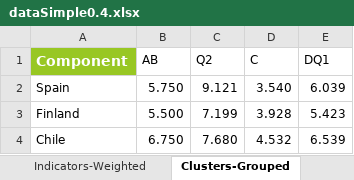
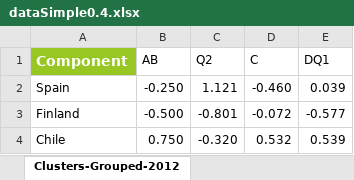
Before and after one commit to weso/computex, an Excel workbook: examples/WebIndexSimple/dataSimple0.4.xlsx, sheet Clusters-Grouped-2012, drawn as a sheet; values as stored, in another font and other column widths than the file's, no borders; the diff names each change by its address in the sheet, - before the commit and + after, or states it on an @@ line.

```diff
--- a/examples/WebIndexSimple/dataSimple0.4.xlsx (sheet Clusters-Grouped-2012)
+++ b/examples/WebIndexSimple/dataSimple0.4.xlsx (sheet Clusters-Grouped-2012)
-sheet tab: Clusters-Grouped
+sheet tab: Clusters-Grouped-2012
-B2 (AB): 5.750
+B2 (AB): -0.250
-C2 (Q2): 9.121
+C2 (Q2): 1.121
-D2 (C): 3.540
+D2 (C): -0.460
-E2 (DQ1): 6.039
+E2 (DQ1): 0.039
-B3 (AB): 5.500
+B3 (AB): -0.500
-C3 (Q2): 7.199
+C3 (Q2): -0.801
-D3 (C): 3.928
+D3 (C): -0.072
-E3 (DQ1): 5.423
+E3 (DQ1): -0.577
-B4 (AB): 6.750
+B4 (AB): 0.750
-C4 (Q2): 7.680
+C4 (Q2): -0.320
-D4 (C): 4.532
+D4 (C): 0.532
-E4 (DQ1): 6.539
+E4 (DQ1): 0.539
```
Also changed, not shown: sheet Indicators-Weighted-2012, sheet Subindex-Grouped-2012, sheet Composite-2012, sheet Indicators-Cluster-2012, other sheet tabs, formulas that keep their value, 11 other files.
